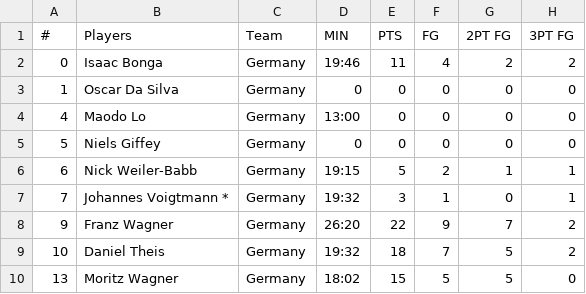
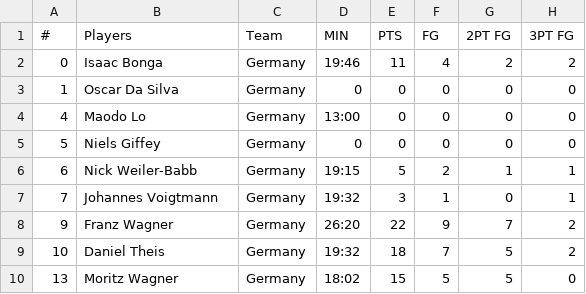
Before and after one commit to BMClab/BasesComputacionais, a CSV file: dados/alemanha_japao_olympics2024.csv, drawn as a sheet; only a part is shown; the diff names each change by its address in the sheet, - before the commit and + after, or states it on an @@ line.

Commit message:
Update alemanha_japao_olympics2024.csv

```diff
--- a/dados/alemanha_japao_olympics2024.csv
+++ b/dados/alemanha_japao_olympics2024.csv
-B7 (Players): Johannes Voigtmann *
+B7 (Players): Johannes Voigtmann
```
